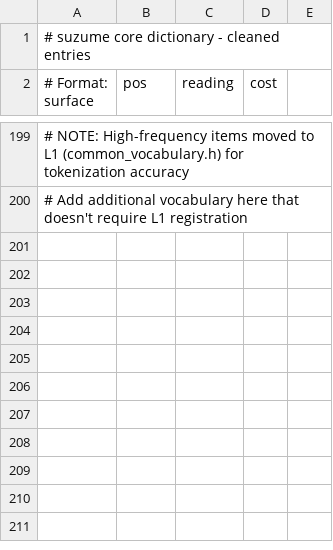
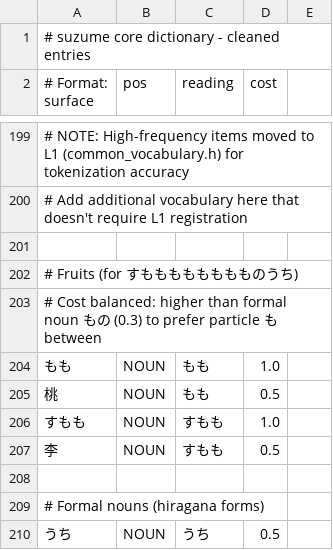
Before and after one commit to libraz/suzume, a TSV file: data/core/dictionary.tsv, drawn as a sheet; only a part is shown, gaps mark what is left out; the diff names each change by its address in the sheet, - before the commit and + after, or states it on an @@ line.

Commit message:
feat: add WASM/JavaScript bindings and npm package infrastructure
Add complete WebAssembly support with JavaScript/TypeScript bindings:
- C API (suzume_c.h/cpp) for WASM interop with analyze, generateTags,
  and user dictionary loading functions
- TypeScript wrapper class with async initialization and typed interfaces
- Emscripten build configuration with proper memory settings
- npm package setup with Yarn 4, Biome linter, and Vitest testing
- VS Code configuration for both C++ and TypeScript development
- Dictionary entries for common test phrases (すもももももも)

Also fix lemmatizer to skip grammar-based lemmatization for nouns
and pronouns which don't conjugate.

```diff
--- a/data/core/dictionary.tsv
+++ b/data/core/dictionary.tsv
+row 201: (empty)
+row 202: # Fruits (for すもももももももものうち)
+row 203: # Cost balanced: higher than formal noun もの (0.3) to prefer particle も between
+row 204: もも | NOUN | もも | 1.0
+row 205: 桃 | NOUN | もも | 0.5
+row 206: すもも | NOUN | すもも | 1.0
+row 207: 李 | NOUN | すもも | 0.5
+row 208: (empty)
+row 209: # Formal nouns (hiragana forms)
+row 210: うち | NOUN | うち | 0.5
```
Also changed, not shown: 16 other files.
